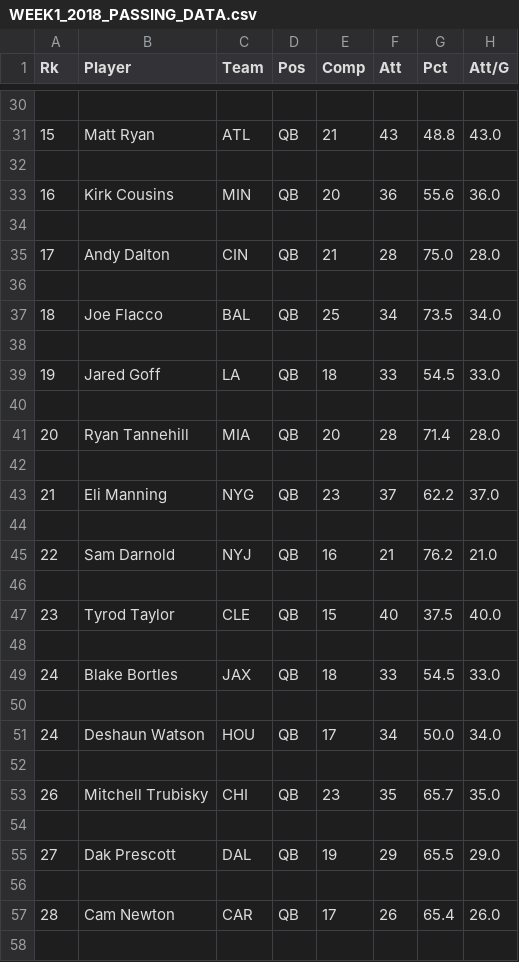
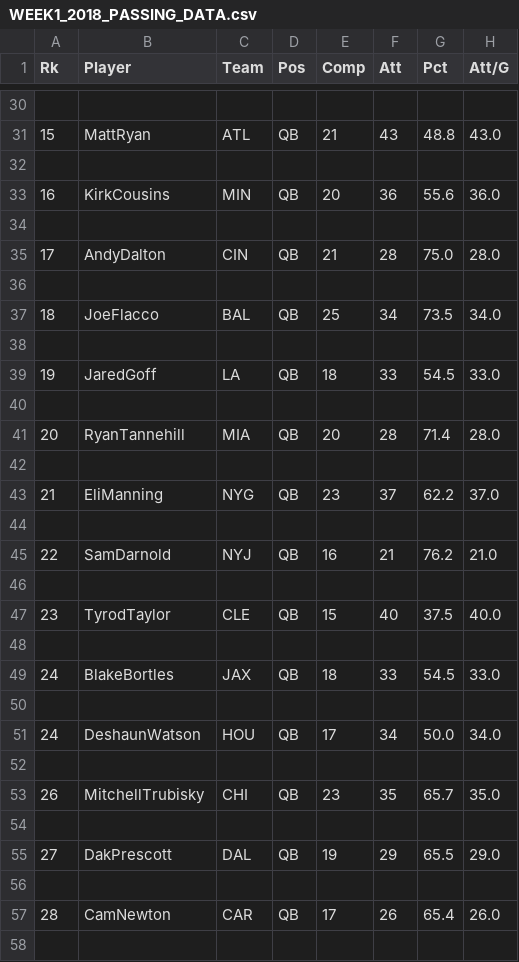
Before and after one commit to broom010/SportsBetting, a CSV file: public_data/WEEK1_2018_PASSING_DATA.csv, drawn as a sheet; only a part is shown, gaps mark what is left out; the diff covers the shown part only; the diff names each change by its address in the sheet, - before the commit and + after, or states it on an @@ line.

```diff
--- a/public_data/WEEK1_2018_PASSING_DATA.csv
+++ b/public_data/WEEK1_2018_PASSING_DATA.csv
-B31 (Player): Matt Ryan
+B31 (Player): MattRyan
-B33 (Player): Kirk Cousins
+B33 (Player): KirkCousins
-B35 (Player): Andy Dalton
+B35 (Player): AndyDalton
-B37 (Player): Joe Flacco
+B37 (Player): JoeFlacco
-B39 (Player): Jared Goff
+B39 (Player): JaredGoff
-B41 (Player): Ryan Tannehill
+B41 (Player): RyanTannehill
-B43 (Player): Eli Manning
+B43 (Player): EliManning
-B45 (Player): Sam Darnold
+B45 (Player): SamDarnold
-B47 (Player): Tyrod Taylor
+B47 (Player): TyrodTaylor
-B49 (Player): Blake Bortles
+B49 (Player): BlakeBortles
-B51 (Player): Deshaun Watson
+B51 (Player): DeshaunWatson
-B53 (Player): Mitchell Trubisky
+B53 (Player): MitchellTrubisky
-B55 (Player): Dak Prescott
+B55 (Player): DakPrescott
-B57 (Player): Cam Newton
+B57 (Player): CamNewton
```
Also changed, not shown: 24 edited cells elsewhere in this file.
